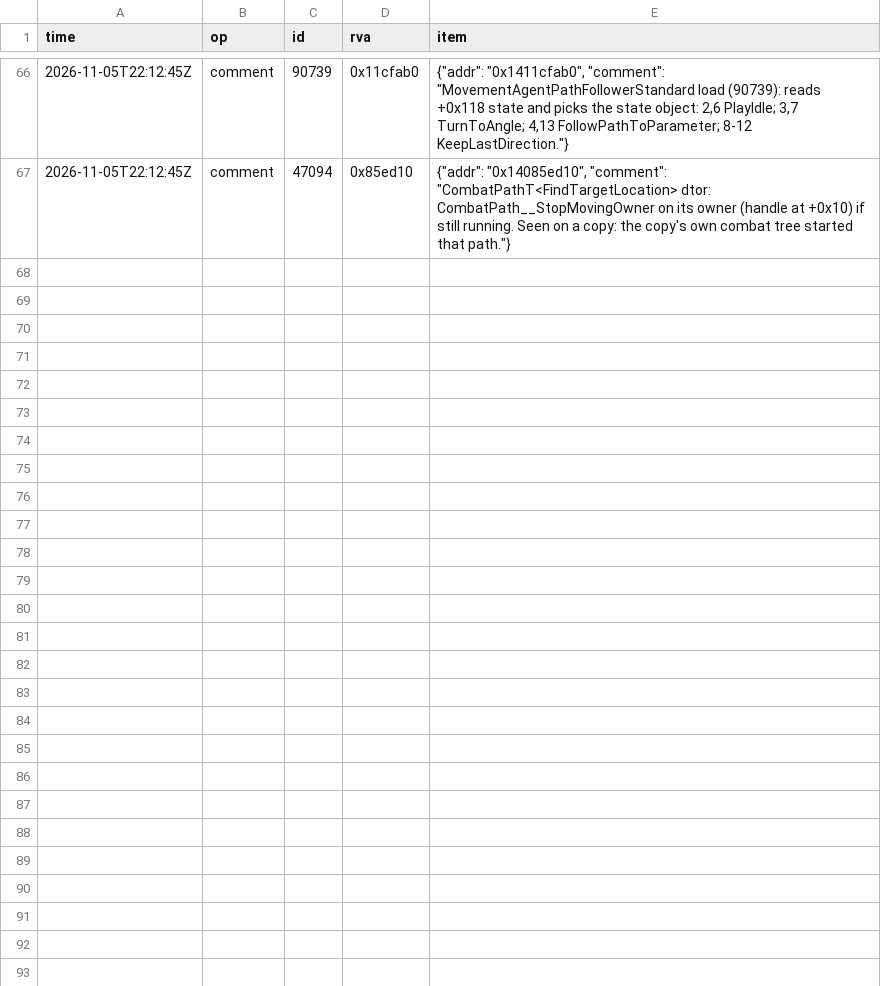
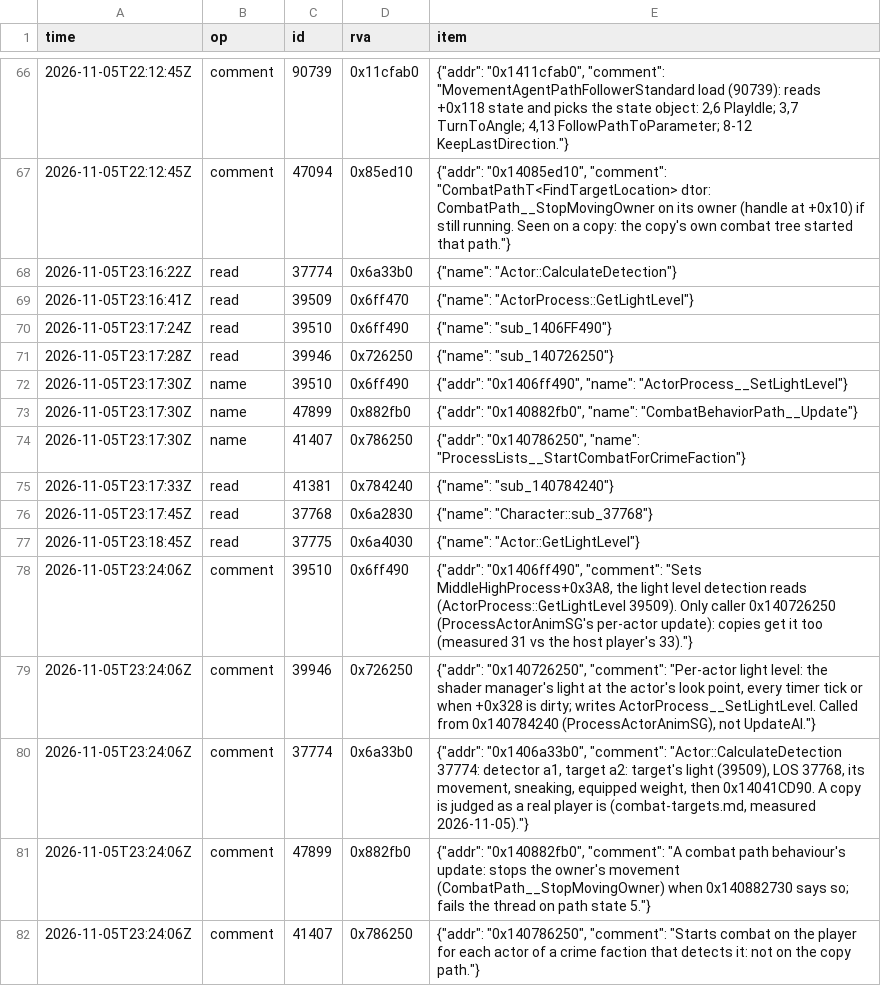
Before and after one commit to blockheads/SkyrimCoop, a TSV file: docs/re/journal/1.7.104/agent-host-dead-npcs-fix.tsv, drawn as a sheet; only a part is shown, gaps mark what is left out.

```diff
--- a/docs/re/journal/1.7.104/agent-host-dead-npcs-fix.tsv
+++ b/docs/re/journal/1.7.104/agent-host-dead-npcs-fix.tsv
@@ -67 +67,16 @@ time	op	id	rva	item
 2026-11-05T22:12:45Z	comment	47094	0x85ed10	{"addr": "0x14085ed10", "comment": "CombatPathT<FindTargetLocation> dtor: CombatPath__StopMovingOwner on its owner (handle at +0x10) if still running. Seen on a copy: the copy's own combat tree started that path."}
+2026-11-05T23:16:22Z	read	37774	0x6a33b0	{"name": "Actor::CalculateDetection"}
+2026-11-05T23:16:41Z	read	39509	0x6ff470	{"name": "ActorProcess::GetLightLevel"}
+2026-11-05T23:17:24Z	read	39510	0x6ff490	{"name": "sub_1406FF490"}
+2026-11-05T23:17:28Z	read	39946	0x726250	{"name": "sub_140726250"}
+2026-11-05T23:17:30Z	name	39510	0x6ff490	{"addr": "0x1406ff490", "name": "ActorProcess__SetLightLevel"}
+2026-11-05T23:17:30Z	name	47899	0x882fb0	{"addr": "0x140882fb0", "name": "CombatBehaviorPath__Update"}
+2026-11-05T23:17:30Z	name	41407	0x786250	{"addr": "0x140786250", "name": "ProcessLists__StartCombatForCrimeFaction"}
+2026-11-05T23:17:33Z	read	41381	0x784240	{"name": "sub_140784240"}
+2026-11-05T23:17:45Z	read	37768	0x6a2830	{"name": "Character::sub_37768"}
+2026-11-05T23:18:45Z	read	37775	0x6a4030	{"name": "Actor::GetLightLevel"}
+2026-11-05T23:24:06Z	comment	39510	0x6ff490	{"addr": "0x1406ff490", "comment": "Sets MiddleHighProcess+0x3A8, the light level detection reads (ActorProcess::GetLightLevel 39509). Only caller 0x140726250 (ProcessActorAnimSG's per-actor update): copies get it too (measured 31 vs the host player's 33)."}
+2026-11-05T23:24:06Z	comment	39946	0x726250	{"addr": "0x140726250", "comment": "Per-actor light level: the shader manager's light at the actor's look point, every timer tick or when +0x328 is dirty; writes ActorProcess__SetLightLevel. Called from 0x140784240 (ProcessActorAnimSG), not UpdateAI."}
+2026-11-05T23:24:06Z	comment	37774	0x6a33b0	{"addr": "0x1406a33b0", "comment": "Actor::CalculateDetection 37774: detector a1, target a2: target's light (39509), LOS 37768, its movement, sneaking, equipped weight, then 0x14041CD90. A copy is judged as a real player is (combat-targets.md, measured 2026-11-05)."}
+2026-11-05T23:24:06Z	comment	47899	0x882fb0	{"addr": "0x140882fb0", "comment": "A combat path behaviour's update: stops the owner's movement (CombatPath__StopMovingOwner) when 0x140882730 says so; fails the thread on path state 5."}
+2026-11-05T23:24:06Z	comment	41407	0x786250	{"addr": "0x140786250", "comment": "Starts combat on the player for each actor of a crime faction that detects it: not on the copy path."}
```
Also changed, not shown: 8 other files.
